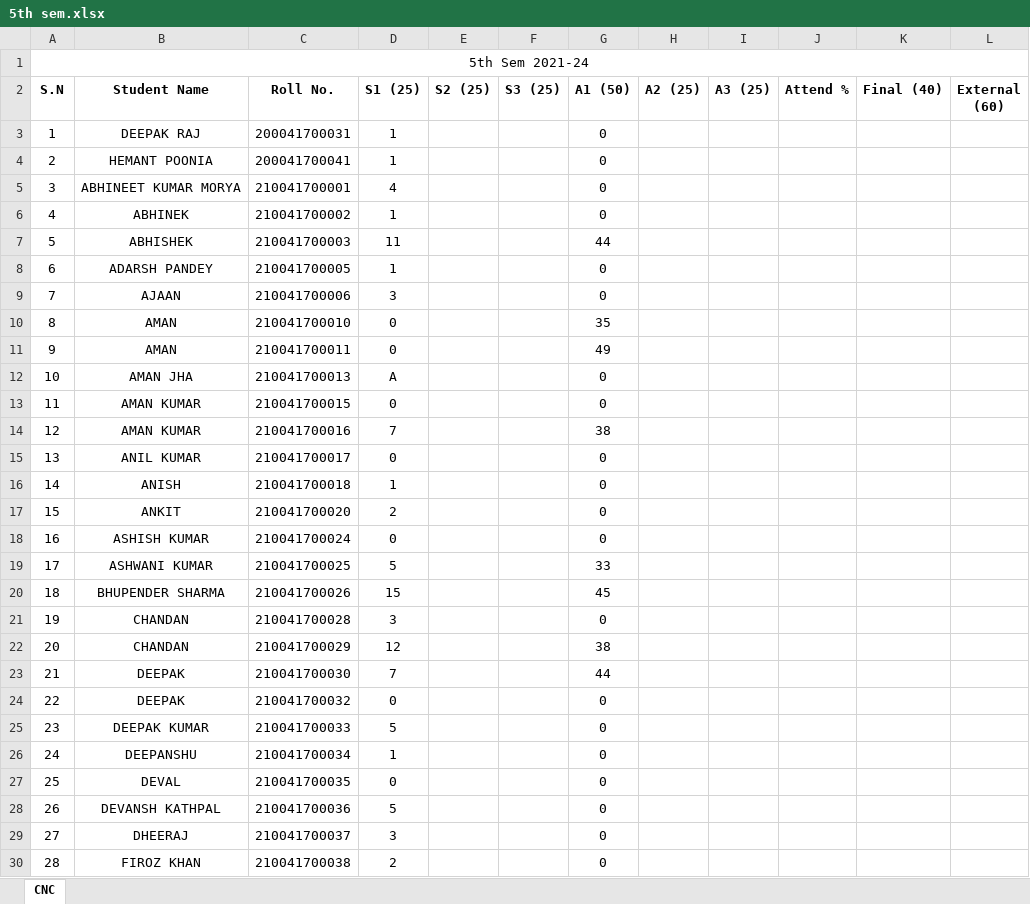
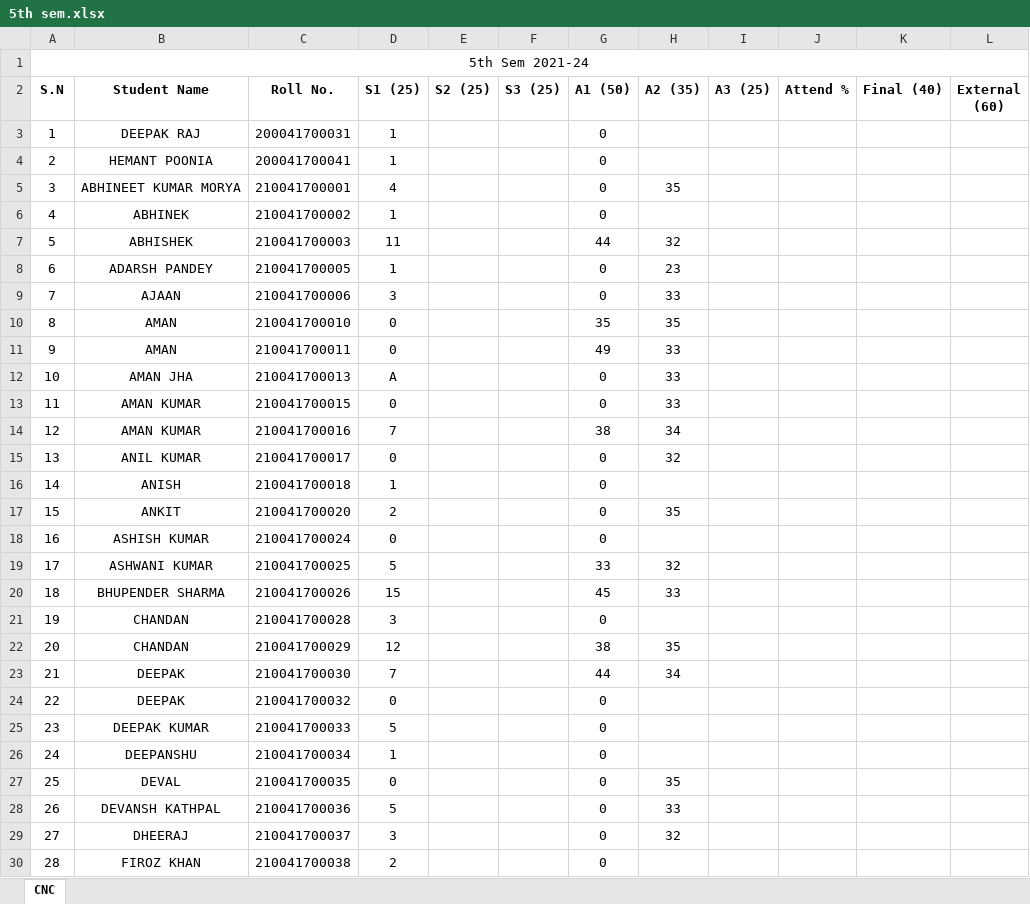
Before and after one commit to mechanicalcodingthunder/MechanicalCodingThunder.github.io, an Excel workbook: Upload/5th sem.xlsx, sheet CNC, drawn as a sheet; only a part is shown; values as stored, in another font and other column widths than the file's, no borders; the diff covers the shown part only; the diff names each change by its address in the sheet, - before the commit and + after, or states it on an @@ line.

Commit message:
Update 5th sem.xlsx

```diff
--- a/Upload/5th sem.xlsx (sheet CNC)
+++ b/Upload/5th sem.xlsx (sheet CNC)
-H2: A2 (25)
+H2: A2 (35)
-H5 (A2 (35)): (empty)
+H5 (A2 (35)): 35
-H7 (A2 (35)): (empty)
+H7 (A2 (35)): 32
-H8 (A2 (35)): (empty)
+H8 (A2 (35)): 23
-H9 (A2 (35)): (empty)
+H9 (A2 (35)): 33
-H10 (A2 (35)): (empty)
+H10 (A2 (35)): 35
-H11:H13 (A2 (35)): (empty)
+H11:H13 (A2 (35)): 33
-H14 (A2 (35)): (empty)
+H14 (A2 (35)): 34
-H15 (A2 (35)): (empty)
+H15 (A2 (35)): 32
-H17 (A2 (35)): (empty)
+H17 (A2 (35)): 35
-H19 (A2 (35)): (empty)
+H19 (A2 (35)): 32
-H20 (A2 (35)): (empty)
+H20 (A2 (35)): 33
-H22 (A2 (35)): (empty)
+H22 (A2 (35)): 35
-H23 (A2 (35)): (empty)
+H23 (A2 (35)): 34
-H27 (A2 (35)): (empty)
+H27 (A2 (35)): 35
-H28 (A2 (35)): (empty)
+H28 (A2 (35)): 33
-H29 (A2 (35)): (empty)
+H29 (A2 (35)): 32
```
Also changed, not shown: 21 edited cells elsewhere in this sheet.
